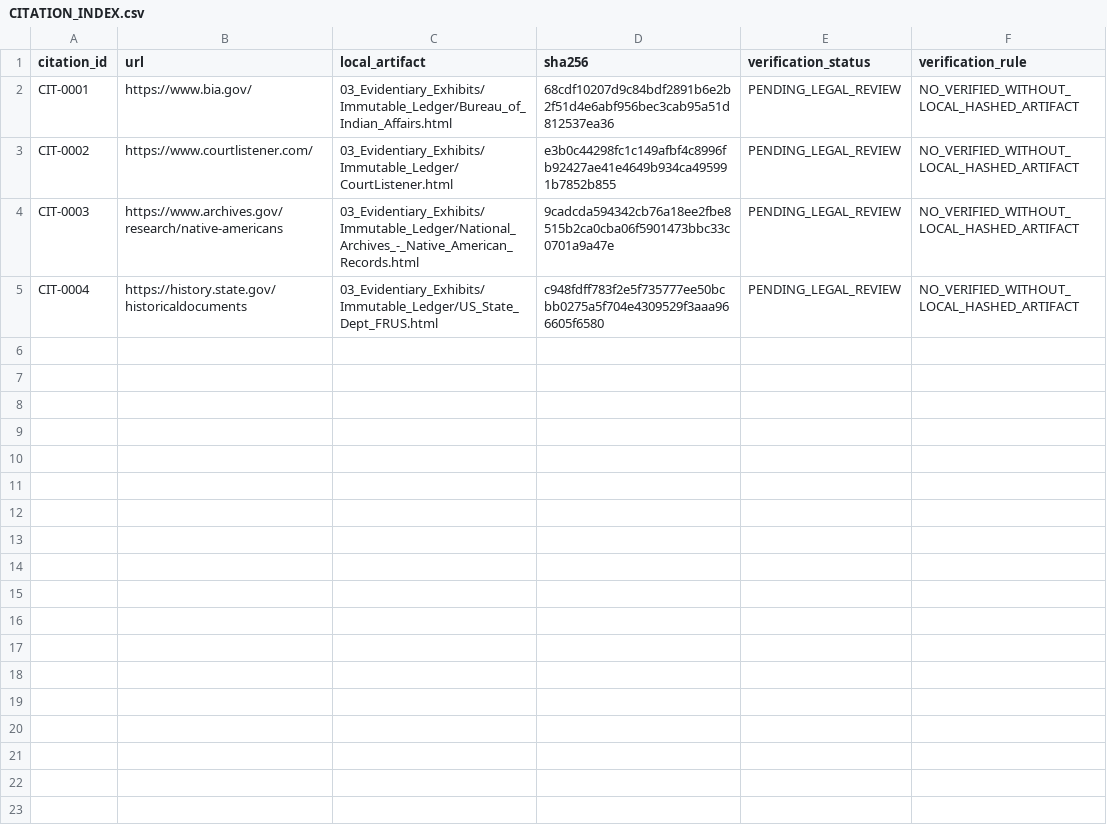
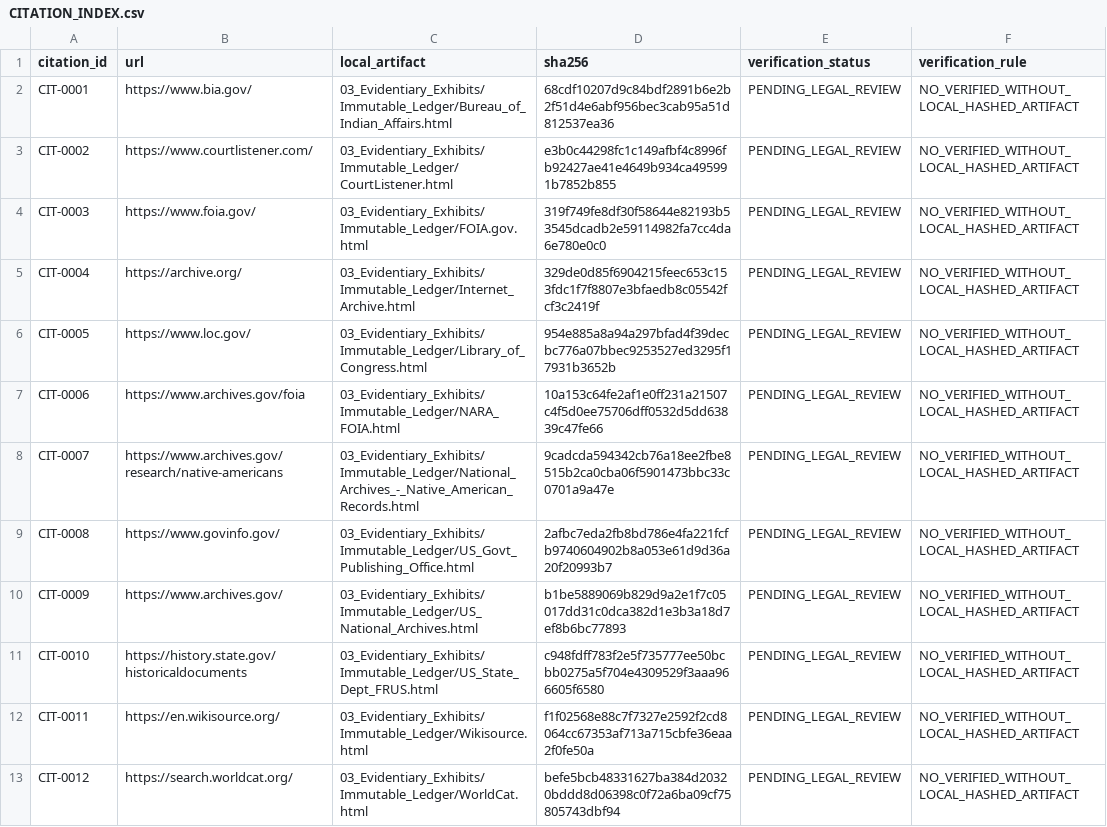
Before and after one commit to GlobalRestitutionAlliance/turtle-island-us-ak-native-village-of-point-hope-master-litigation, a CSV file: 03_Evidentiary_Exhibits/CITATION_INDEX.csv, drawn as a sheet.

Commit message:
Batch 2b: harvest expanded sources, citations, manifests

```diff
--- a/03_Evidentiary_Exhibits/CITATION_INDEX.csv
+++ b/03_Evidentiary_Exhibits/CITATION_INDEX.csv
@@ -3,3 +3,11 @@ CIT-0001,https://www.bia.gov/,03_Evidentiary_Exhibits/Immutable_Ledger/Bureau_of
 CIT-0002,https://www.courtlistener.com/,03_Evidentiary_Exhibits/Immutable_Ledger/CourtListener.html,e3b0c44298fc1c149afbf4c8996fb92427ae41e4649b934ca495991b7852b855,PENDING_LEGAL_REVIEW,NO_VERIFIED_WITHOUT_LOCAL_HASHED_ARTIFACT
-CIT-0003,https://www.archives.gov/research/native-americans,03_Evidentiary_Exhibits/Immutable_Ledger/National_Archives_-_Native_American_Records.html,9cadcda594342cb76a18ee2fbe8515b2ca0cba06f5901473bbc33c0701a9a47e,PENDING_LEGAL_REVIEW,NO_VERIFIED_WITHOUT_LOCAL_HASHED_ARTIFACT
-CIT-0004,https://history.state.gov/historicaldocuments,03_Evidentiary_Exhibits/Immutable_Ledger/US_State_Dept_FRUS.html,c948fdff783f2e5f735777ee50bcbb0275a5f704e4309529f3aaa966605f6580,PENDING_LEGAL_REVIEW,NO_VERIFIED_WITHOUT_LOCAL_HASHED_ARTIFACT
+CIT-0003,https://www.foia.gov/,03_Evidentiary_Exhibits/Immutable_Ledger/FOIA.gov.html,319f749fe8df30f58644e82193b53545dcadb2e59114982fa7cc4da6e780e0c0,PENDING_LEGAL_REVIEW,NO_VERIFIED_WITHOUT_LOCAL_HASHED_ARTIFACT
+CIT-0004,https://archive.org/,03_Evidentiary_Exhibits/Immutable_Ledger/Internet_Archive.html,329de0d85f6904215feec653c153fdc1f7f8807e3bfaedb8c05542fcf3c2419f,PENDING_LEGAL_REVIEW,NO_VERIFIED_WITHOUT_LOCAL_HASHED_ARTIFACT
+CIT-0005,https://www.loc.gov/,03_Evidentiary_Exhibits/Immutable_Ledger/Library_of_Congress.html,954e885a8a94a297bfad4f39decbc776a07bbec9253527ed3295f17931b3652b,PENDING_LEGAL_REVIEW,NO_VERIFIED_WITHOUT_LOCAL_HASHED_ARTIFACT
+CIT-0006,https://www.archives.gov/foia,03_Evidentiary_Exhibits/Immutable_Ledger/NARA_FOIA.html,10a153c64fe2af1e0ff231a21507c4f5d0ee75706dff0532d5dd63839c47fe66,PENDING_LEGAL_REVIEW,NO_VERIFIED_WITHOUT_LOCAL_HASHED_ARTIFACT
+CIT-0007,https://www.archives.gov/research/native-americans,03_Evidentiary_Exhibits/Immutable_Ledger/National_Archives_-_Native_American_Records.html,9cadcda594342cb76a18ee2fbe8515b2ca0cba06f5901473bbc33c0701a9a47e,PENDING_LEGAL_REVIEW,NO_VERIFIED_WITHOUT_LOCAL_HASHED_ARTIFACT
+CIT-0008,https://www.govinfo.gov/,03_Evidentiary_Exhibits/Immutable_Ledger/US_Govt_Publishing_Office.html,2afbc7eda2fb8bd786e4fa221fcfb9740604902b8a053e61d9d36a20f20993b7,PENDING_LEGAL_REVIEW,NO_VERIFIED_WITHOUT_LOCAL_HASHED_ARTIFACT
+CIT-0009,https://www.archives.gov/,03_Evidentiary_Exhibits/Immutable_Ledger/US_National_Archives.html,b1be5889069b829d9a2e1f7c05017dd31c0dca382d1e3b3a18d7ef8b6bc77893,PENDING_LEGAL_REVIEW,NO_VERIFIED_WITHOUT_LOCAL_HASHED_ARTIFACT
+CIT-0010,https://history.state.gov/historicaldocuments,03_Evidentiary_Exhibits/Immutable_Ledger/US_State_Dept_FRUS.html,c948fdff783f2e5f735777ee50bcbb0275a5f704e4309529f3aaa966605f6580,PENDING_LEGAL_REVIEW,NO_VERIFIED_WITHOUT_LOCAL_HASHED_ARTIFACT
+CIT-0011,https://en.wikisource.org/,03_Evidentiary_Exhibits/Immutable_Ledger/Wikisource.html,f1f02568e88c7f7327e2592f2cd8064cc67353af713a715cbfe36eaa2f0fe50a,PENDING_LEGAL_REVIEW,NO_VERIFIED_WITHOUT_LOCAL_HASHED_ARTIFACT
+CIT-0012,https://search.worldcat.org/,03_Evidentiary_Exhibits/Immutable_Ledger/WorldCat.html,befe5bcb48331627ba384d20320bddd8d06398c0f72a6ba09cf75805743dbf94,PENDING_LEGAL_REVIEW,NO_VERIFIED_WITHOUT_LOCAL_HASHED_ARTIFACT
```
Also changed, not shown: 32 other files.
